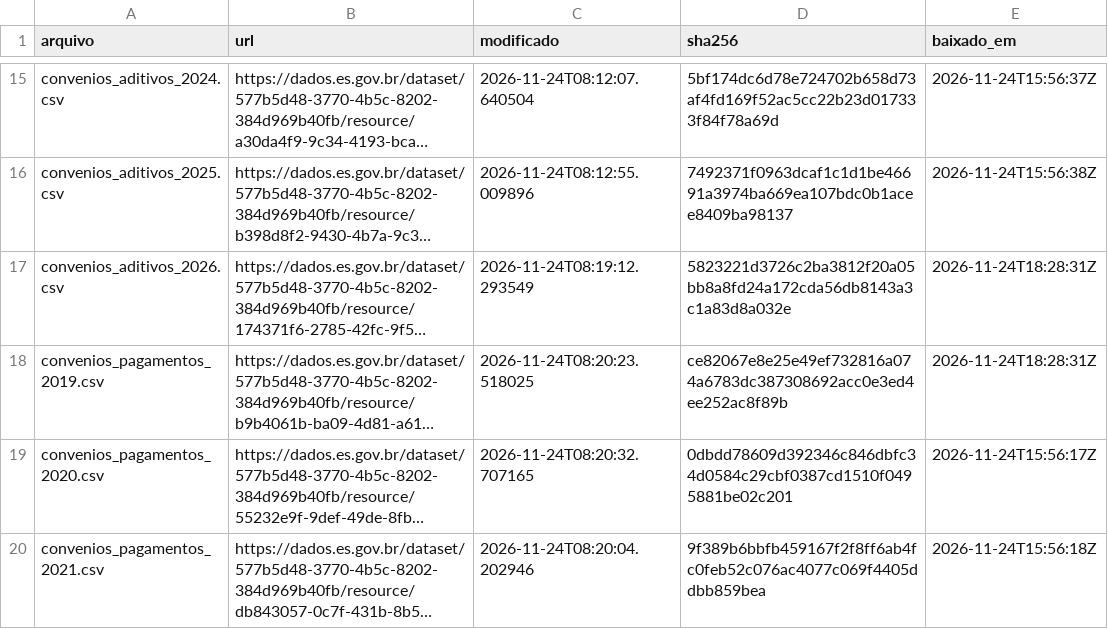
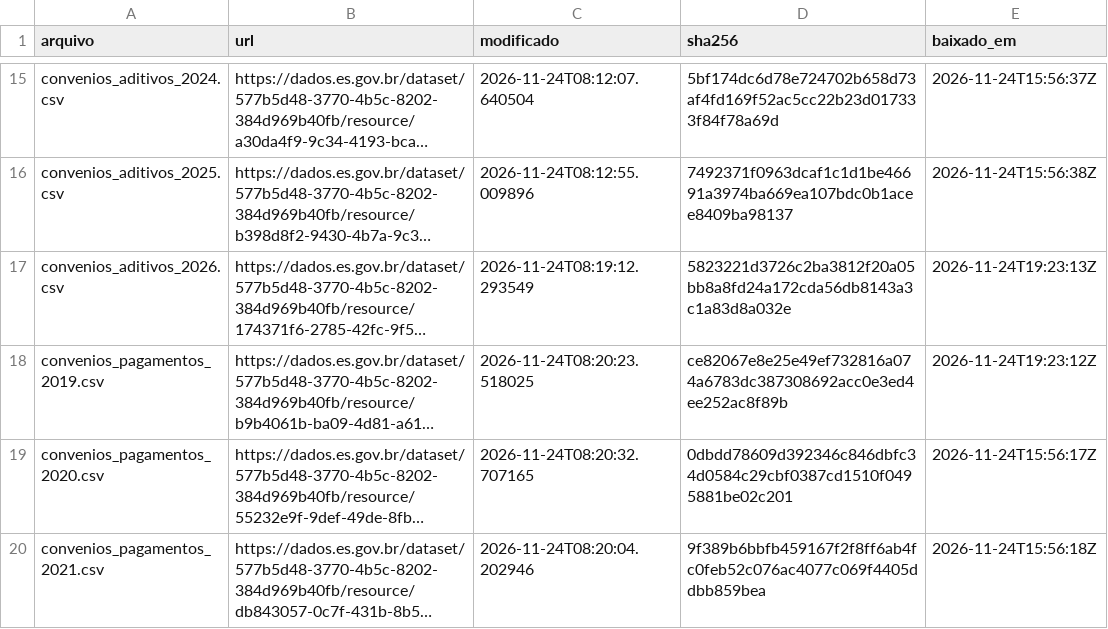
Before and after one commit to vigiacariacica/vigia-cariacica, a CSV file: data/estado/recursos.csv, drawn as a sheet; only a part is shown, gaps mark what is left out; long unchanged cells end in …; the diff names each change by its address in the sheet, - before the commit and + after, or states it on an @@ line.

```diff
--- a/data/estado/recursos.csv
+++ b/data/estado/recursos.csv
-E17 (baixado_em): 2026-11-24T18:28:31Z
+E17 (baixado_em): 2026-11-24T19:23:13Z
-E18 (baixado_em): 2026-11-24T18:28:31Z
+E18 (baixado_em): 2026-11-24T19:23:12Z
```
Also changed, not shown: data/qualidade/fontes_fora.csv, data/qualidade/manifesto.csv, 5 other files.
